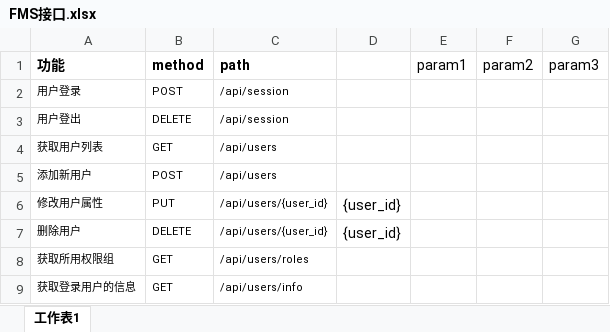
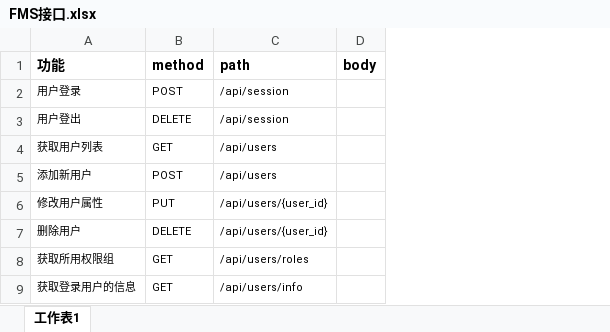
Before and after one commit to SophieApple/Py, an Excel workbook: FMStest/FMS接口.xlsx, sheet 工作表1, drawn as a sheet; only a part is shown; values as stored, in another font and other column widths than the file's, no borders; removed rows and columns are numbered as before the commit, all else as after; the diff names each change by its address in the sheet, - before the commit and + after, or states it on an @@ line.

```diff
--- a/FMStest/FMS接口.xlsx (sheet 工作表1)
+++ b/FMStest/FMS接口.xlsx (sheet 工作表1)
-column D, rows 6-7: {user_id} | {user_id}
-column E (param1), empty
-column F (param2), empty
-column G (param3), empty
+column D (body), empty
```
Also changed, not shown: 1 other file.
